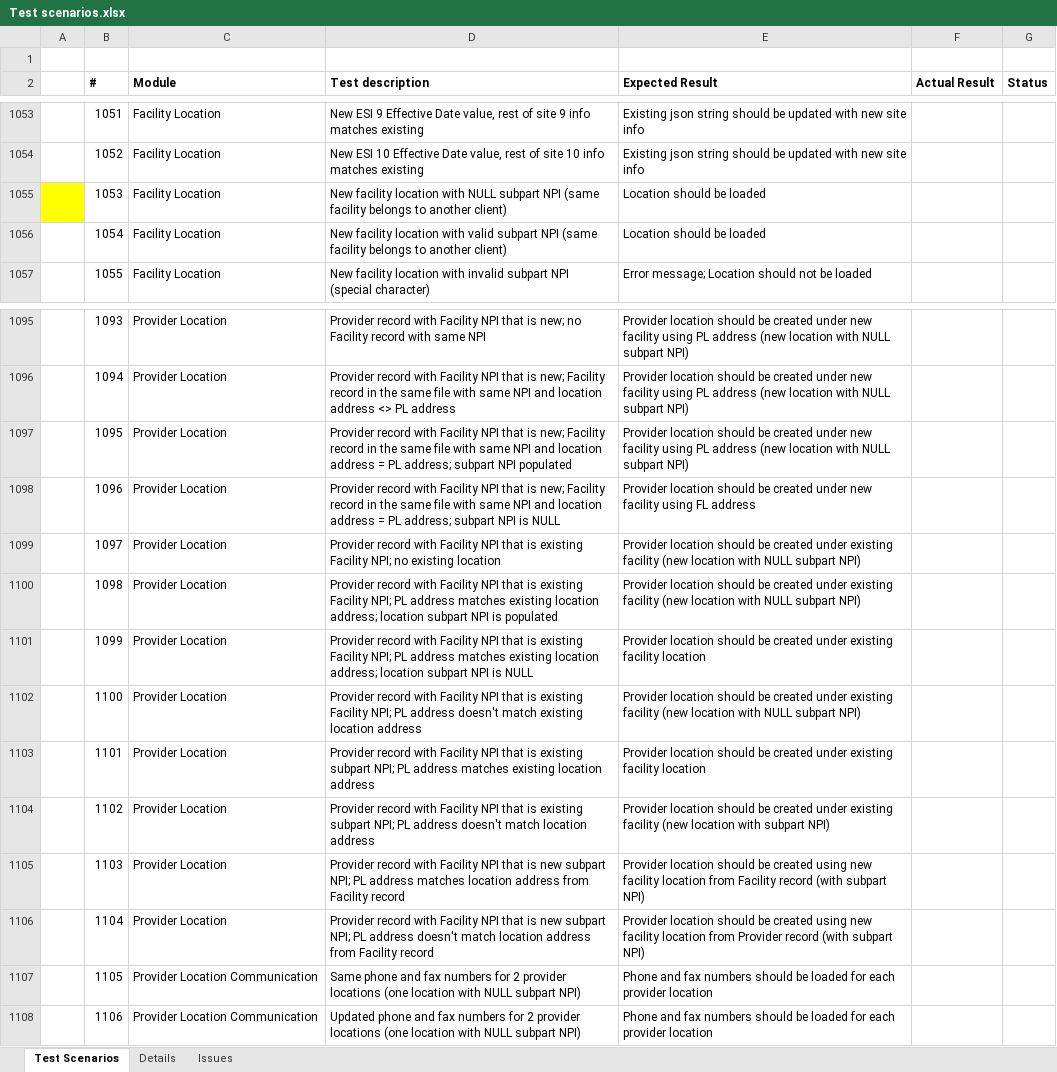
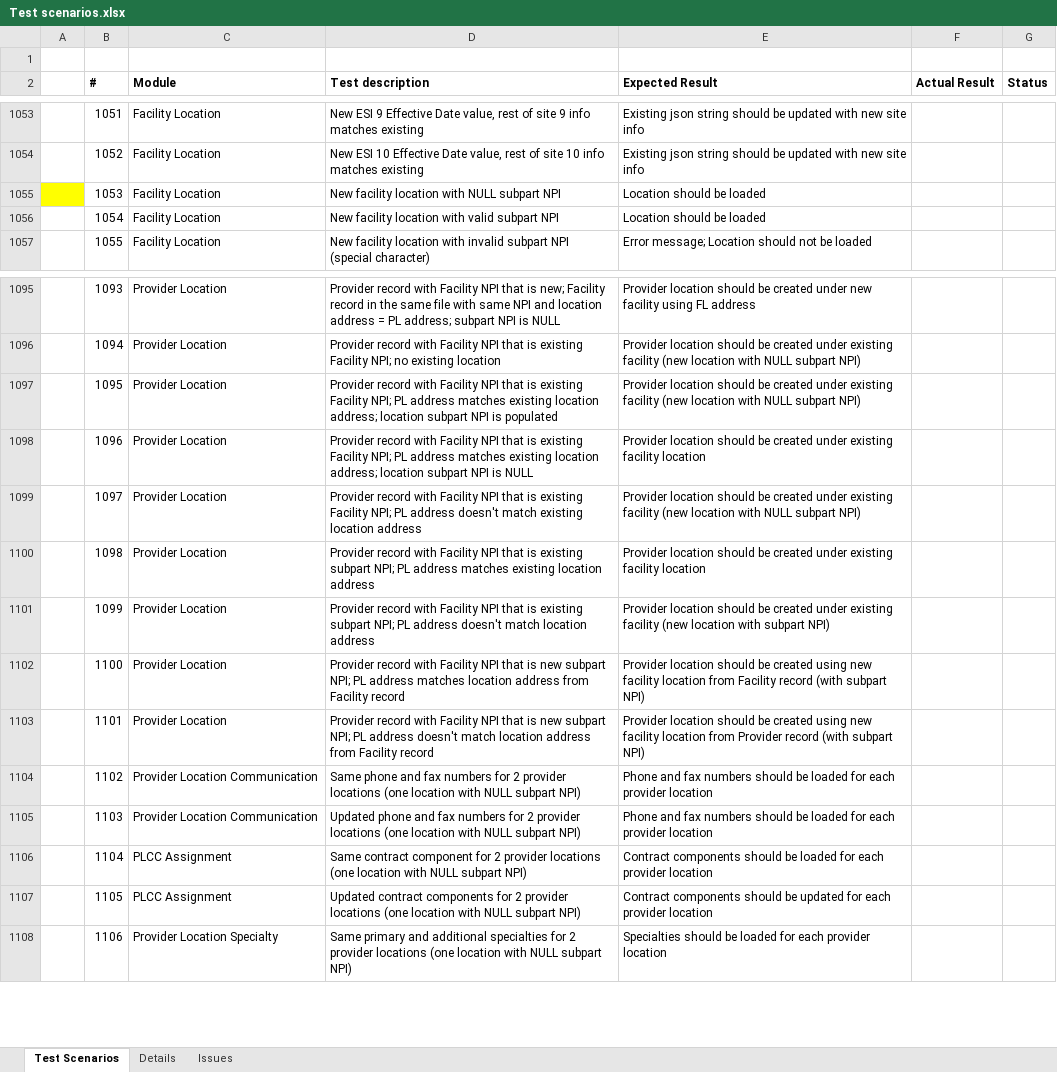
Before and after one commit to dseyfullin/Bulk_Upload_Automation, an Excel workbook: Test scenarios.xlsx, sheet Test Scenarios, drawn as a sheet; only a part is shown, gaps mark what is left out; values as stored, in another font and other column widths than the file's, no borders; the diff covers the shown part only; the diff names each change by its address in the sheet, - before the commit and + after, or states it on an @@ line.

Commit message:
Update Test scenarios.xlsx

```diff
--- a/Test scenarios.xlsx (sheet Test Scenarios)
+++ b/Test scenarios.xlsx (sheet Test Scenarios)
-D1055 (Test description): …subpart NPI (same facility belongs to another client)
+D1055 (Test description): …subpart NPI
-D1056 (Test description): …subpart NPI (same facility belongs to another client)
+D1056 (Test description): …subpart NPI
-D1095 (Test description): …is new; no Facility record with same NPI
+D1095 (Test description): …is new; Facility record in the same file with same NPI and location address = PL address; subpart NPI is NULL
-E1095 (Expected Result): …facility using PL address (new location with NULL subpart NPI)
+E1095 (Expected Result): …facility using FL address
-D1096 (Test description): …that is new; Facility record in the same file with same NPI and location address <> PL address
+D1096 (Test description): …that is existing Facility NPI; no existing location
-E1096:E1097 (Expected Result): …created under new facility using PL address (new location…
+E1096:E1097 (Expected Result): …created under existing facility (new location…
-D1097 (Test description): …that is new; Facility record in the same file with same NPI and location address = PL address; subpart NPI populated
+D1097 (Test description): …that is existing Facility NPI; PL address matches existing location address; location subpart NPI is populated
-D1098 (Test description): …that is new; Facility record in the same file with same NPI and location address = PL address; subpart NPI…
+D1098 (Test description): …that is existing Facility NPI; PL address matches existing location address; location subpart NPI…
-E1098 (Expected Result): …created under new facility using FL address
+E1098 (Expected Result): …created under existing facility location
-D1099 (Test description): …Facility NPI; no existing location
+D1099 (Test description): …Facility NPI; PL address doesn't match existing location address
-D1100 (Test description): …is existing Facility NPI; PL address matches existing location address; location subpart NPI is populated
+D1100 (Test description): …is existing subpart NPI; PL address matches existing location address
-E1100 (Expected Result): …existing facility (new location with NULL subpart NPI)
+E1100 (Expected Result): …existing facility location
-D1101 (Test description): …is existing Facility NPI; PL address matches existing location address; location subpart NPI is NULL
+D1101 (Test description): …is existing subpart NPI; PL address doesn't match location address
-E1101 (Expected Result): …existing facility location
+E1101 (Expected Result): …existing facility (new location with subpart NPI)
-D1102 (Test description): …that is existing Facility NPI; PL address doesn't match existing location address
+D1102 (Test description): …that is new subpart NPI; PL address matches location address from Facility record
-E1102 (Expected Result): …be created under existing facility (new location with NULL subpart NPI)
+E1102 (Expected Result): …be created using new facility location from Facility record (with subpart NPI)
-D1103 (Test description): …that is existing subpart NPI; PL address matches existing location address
+D1103 (Test description): …that is new subpart NPI; PL address doesn't match location address from Facility record
-E1103 (Expected Result): …be created under existing facility location
+E1103 (Expected Result): …be created using new facility location from Provider record (with subpart NPI)
-C1104:C1105 (Module): Provider Location
+C1104:C1105 (Module): Provider Location Communication
-D1104 (Test description): Provider record with Facility NPI that is existing subpart NPI; PL address doesn't match location address
+D1104 (Test description): Same phone and fax numbers for 2 provider locations (one location with NULL subpart NPI)
-E1104 (Expected Result): Provider location should be created under existing facility (new location with subpart NPI)
+E1104 (Expected Result): Phone and fax numbers should be loaded for each provider location
-D1105 (Test description): Provider record with Facility NPI that is new subpart NPI; PL address matches location address from Facility record
+D1105 (Test description): Updated phone and fax numbers for 2 provider locations (one location with NULL subpart NPI)
-E1105 (Expected Result): Provider location should be created using new facility location from Facility record (with subpart NPI)
+E1105 (Expected Result): Phone and fax numbers should be loaded for each provider location
-C1106 (Module): Provider Location
+C1106 (Module): PLCC Assignment
-D1106 (Test description): Provider record with Facility NPI that is new subpart NPI; PL address doesn't match location address from Facility record
+D1106 (Test description): Same contract component for 2 provider locations (one location with NULL subpart NPI)
-E1106 (Expected Result): Provider location should be created using new facility location from Provider record (with subpart NPI)
+E1106 (Expected Result): Contract components should be loaded for each provider location
-C1107 (Module): Provider Location Communication
+C1107 (Module): PLCC Assignment
-D1107 (Test description): Same phone and fax numbers for 2…
+D1107 (Test description): Updated contract components for 2…
-E1107 (Expected Result): Phone and fax numbers should be loaded for each…
+E1107 (Expected Result): Contract components should be updated for each…
-C1108 (Module): Provider Location Communication
+C1108 (Module): Provider Location Specialty
-D1108 (Test description): Updated phone and fax numbers for 2…
+D1108 (Test description): Same primary and additional specialties for 2…
-E1108 (Expected Result): Phone and fax numbers should be…
+E1108 (Expected Result): Specialties should be…
```
Also changed, not shown: 3 removed rows and 395 edited cells elsewhere in this sheet.
